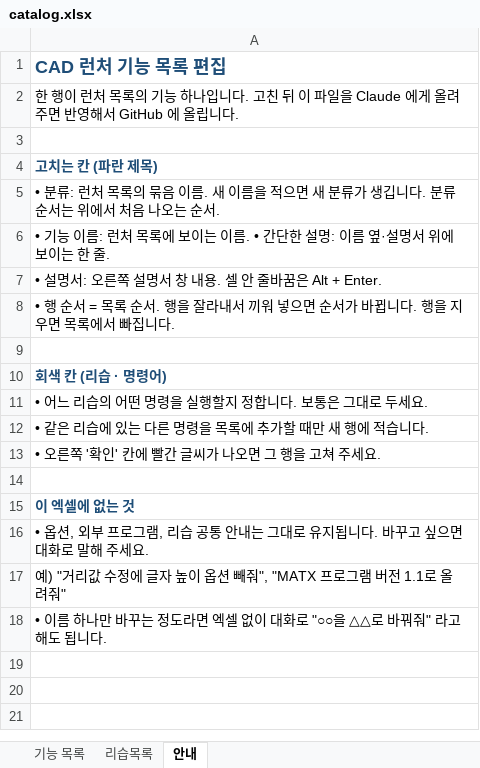
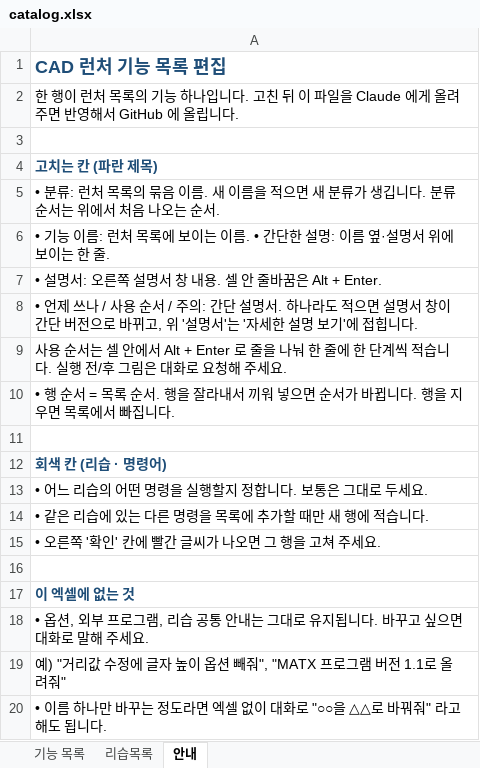
Before and after one commit to hsb6582/cad-launcher, an Excel workbook: dev/catalog.xlsx, sheet 안내, drawn as a sheet; values as stored, in another font and other column widths than the file's, no borders; the diff names each change by its address in the sheet, - before the commit and + after, or states it on an @@ line.

```diff
--- a/dev/catalog.xlsx (sheet 안내)
+++ b/dev/catalog.xlsx (sheet 안내)
+row 8: • 언제 쓰나 / 사용 순서 / 주의: 간단 설명서. 하나라도 적으면 설명서 창이 간단 버전으로 바뀌고, 위 '설명서'는 '자세한 설명 보기'에 접힙니다.
+row 9: 사용 순서는 셀 안에서 Alt + Enter 로 줄을 나눠 한 줄에 한 단계씩 적습니다. 실행 전/후 그림은 대화로 요청해 주세요.
```
Also changed, not shown: sheet 기능 목록, 13 other files.
